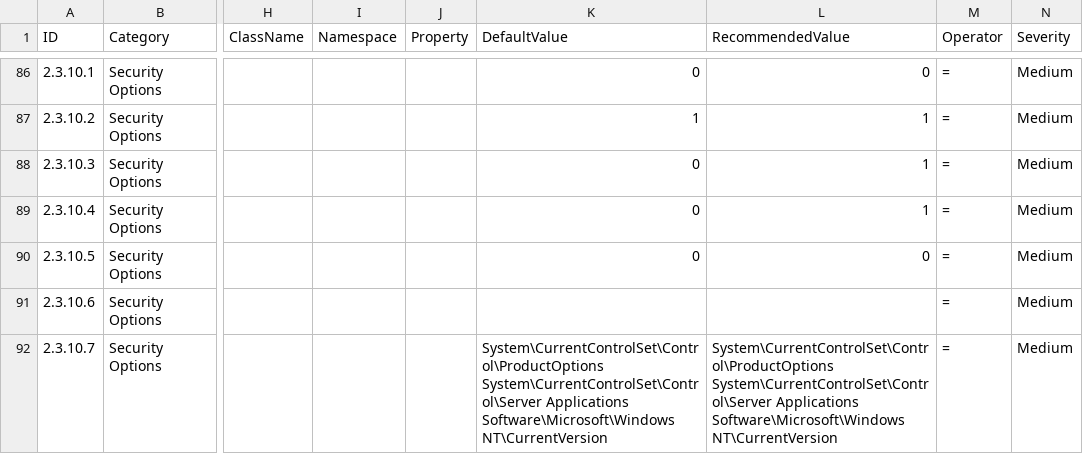
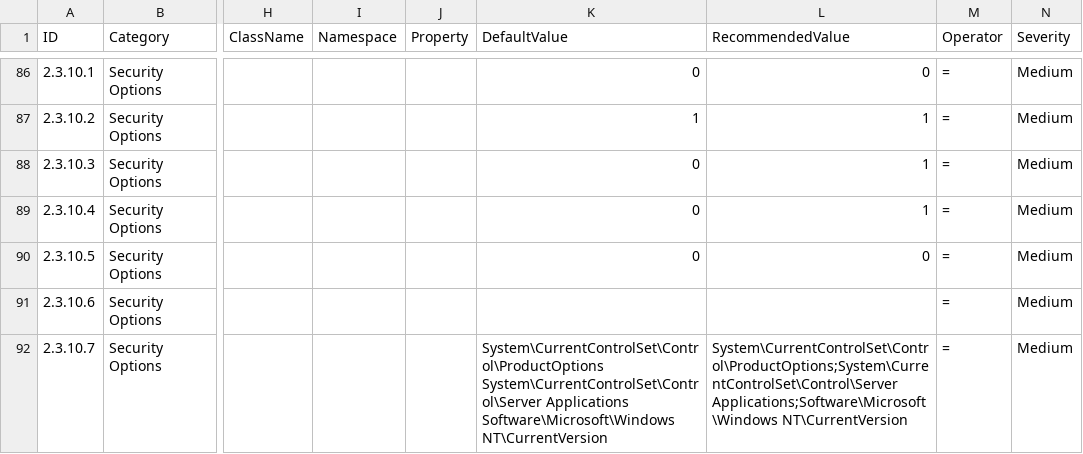
Before and after one commit to 0x6d69636b/windows_hardening, a CSV file: lists/finding_list_cis_microsoft_windows_10_enterprise_1809_machine.csv, drawn as a sheet; only a part is shown, gaps mark what is left out; the diff covers the shown part only; the diff names each change by its address in the sheet, - before the commit and + after, or states it on an @@ line.

```diff
--- a/lists/finding_list_cis_microsoft_windows_10_enterprise_1809_machine.csv
+++ b/lists/finding_list_cis_microsoft_windows_10_enterprise_1809_machine.csv
-L92 (RecommendedValue): System\CurrentControlSet\Control\ProductOptions System\CurrentControlSet\Control\Server Applications Software\Microsoft\Windows NT\CurrentVersion
+L92 (RecommendedValue): System\CurrentControlSet\Control\ProductOptions;System\CurrentControlSet\Control\Server Applications;Software\Microsoft\Windows NT\CurrentVersion
```
Also changed, not shown: 1 edited cell elsewhere in this file, lists/finding_list_bsi_sisyphus_windows_10_nd_machine.csv, lists/finding_list_bsi_sisyphus_windows_10_ne_machine.csv, 13 other files.
